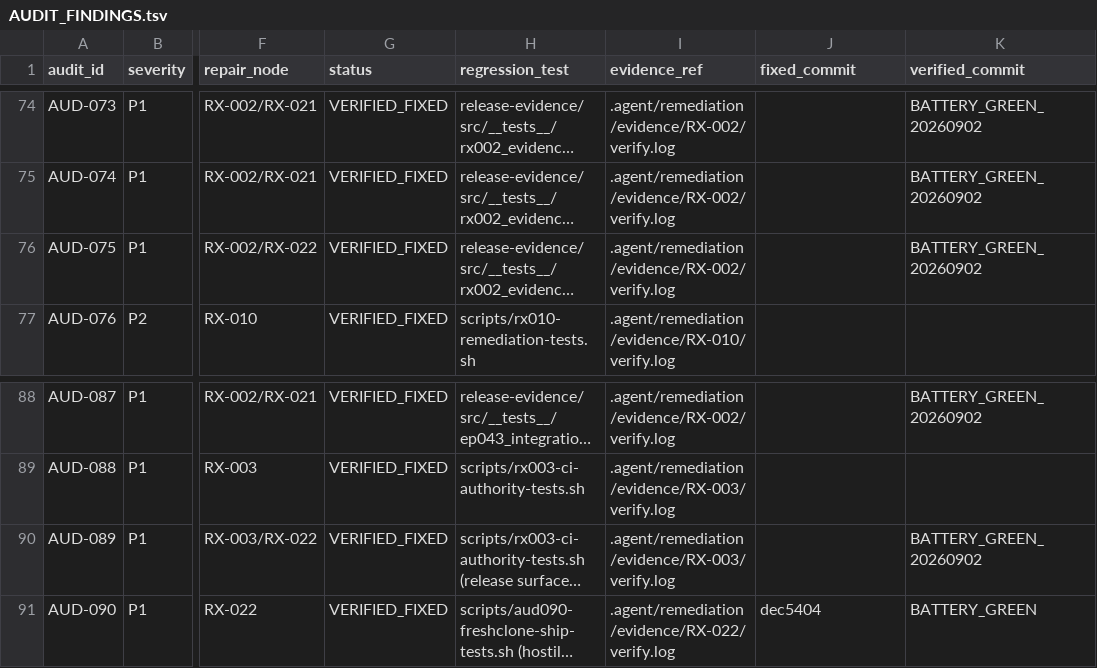
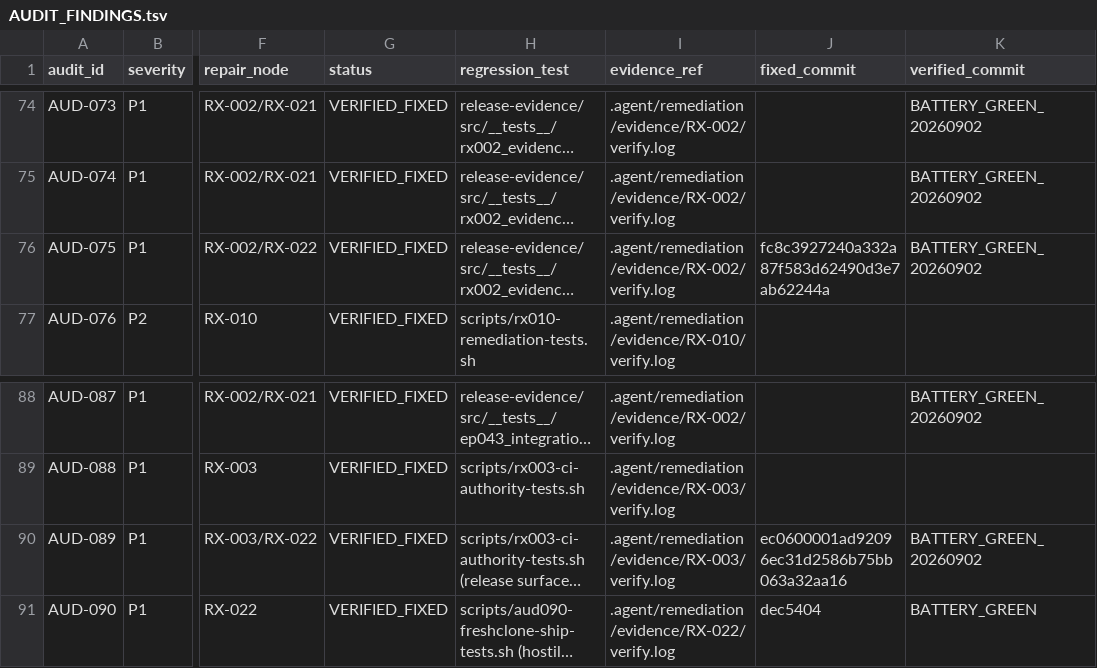
Before and after one commit to dominator509/nexus, a TSV file: .agent/remediation/AUDIT_FINDINGS.tsv, drawn as a sheet; only a part is shown, gaps mark what is left out; long unchanged cells end in …; the diff names each change by its address in the sheet, - before the commit and + after, or states it on an @@ line.

Commit message:
[RX-022] M1 AUD-090 absorb: audit pre-executed fresh-clone ship-standard fix (dec5404). Acceptance ladder + structured JSON evidence + fail-closed verified; AUD-075/089/090 VERIFIED_FIXED with fixed_commit; RX-022 battery 19/19; register 90/90

```diff
--- a/.agent/remediation/AUDIT_FINDINGS.tsv
+++ b/.agent/remediation/AUDIT_FINDINGS.tsv
-J76 (fixed_commit): (empty)
+J76 (fixed_commit): fc8c3927240a332a87f583d62490d3e7ab62244a
-J90 (fixed_commit): (empty)
+J90 (fixed_commit): ec0600001ad92096ec31d2586b75bb063a32aa16
```
Also changed, not shown: 5 other files.
